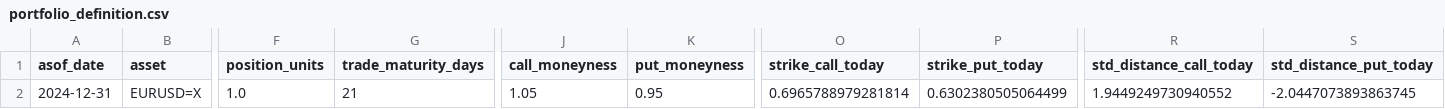
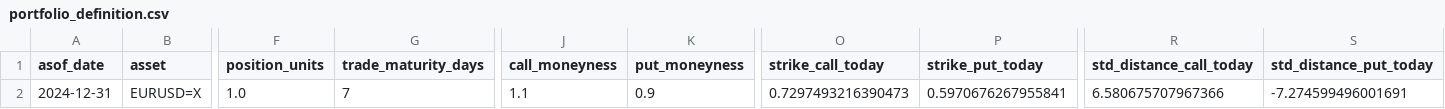
Before and after one commit to hyperZoro/code, a CSV file: python/ReverseAging/python/fx_trade_translation_backtest/output/portfolio_definition.csv, drawn as a sheet; only a part is shown, gaps mark what is left out; the diff names each change by its address in the sheet, - before the commit and + after, or states it on an @@ line.

```diff
--- a/python/ReverseAging/python/fx_trade_translation_backtest/output/portfolio_definition.csv
+++ b/python/ReverseAging/python/fx_trade_translation_backtest/output/portfolio_definition.csv
-G2 (trade_maturity_days): 21
+G2 (trade_maturity_days): 7
-J2 (call_moneyness): 1.05
+J2 (call_moneyness): 1.1
-K2 (put_moneyness): 0.95
+K2 (put_moneyness): 0.9
-O2 (strike_call_today): 0.6965788979281814
+O2 (strike_call_today): 0.7297493216390473
-P2 (strike_put_today): 0.6302380505064499
+P2 (strike_put_today): 0.5970676267955841
-R2 (std_distance_call_today): 1.9449249730940552
+R2 (std_distance_call_today): 6.580675707967366
-S2 (std_distance_put_today): -2.0447073893863745
+S2 (std_distance_put_today): -7.274599496001691
```
Also changed, not shown: python/ReverseAging/python/fx_trade_translation_backtest/output/backtest_summary.csv, python/ReverseAging/python/fx_trade_translation_backtest/output/translated_trades_by_hop.csv, 10 other files.
